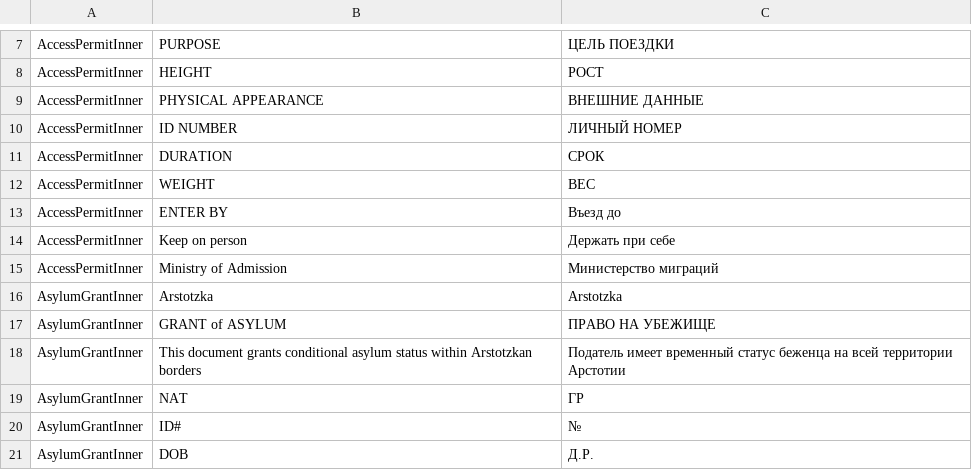
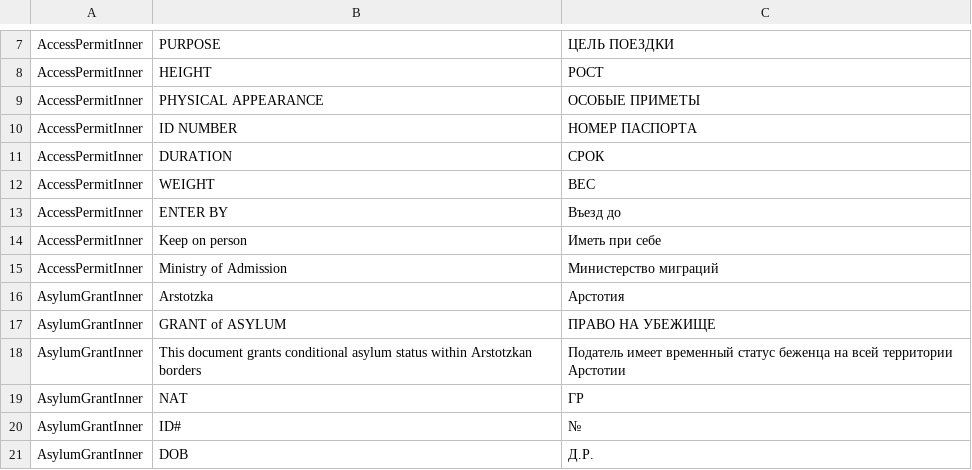
Before and after one commit to PapersPleaseLoc/Loc, a CSV file: ru.csv, drawn as a sheet; only a part is shown, gaps mark what is left out; the diff covers the shown part only.

```diff
--- a/ru.csv
+++ b/ru.csv
@@ -8,4 +8,4 @@
 "AccessPermitInner","HEIGHT","РОСТ"
-"AccessPermitInner","PHYSICAL APPEARANCE","ВНЕШНИЕ ДАННЫЕ"
-"AccessPermitInner","ID NUMBER","ЛИЧНЫЙ НОМЕР"
+"AccessPermitInner","PHYSICAL APPEARANCE","ОСОБЫЕ ПРИМЕТЫ"
+"AccessPermitInner","ID NUMBER","НОМЕР ПАСПОРТА"
 "AccessPermitInner","DURATION","СРОК"
@@ -13,5 +13,5 @@
 "AccessPermitInner","ENTER BY","Въезд до"
-"AccessPermitInner","Keep on person","Держать при себе"
+"AccessPermitInner","Keep on person","Иметь при себе"
 "AccessPermitInner","Ministry of Admission","Министерство миграций"
-"AsylumGrantInner","Arstotzka","Arstotzka"
+"AsylumGrantInner","Arstotzka","Арстотия"
 "AsylumGrantInner","GRANT of ASYLUM","ПРАВО НА УБЕЖИЩЕ"
```
Also changed, not shown: 51 edited cells elsewhere in this file.
